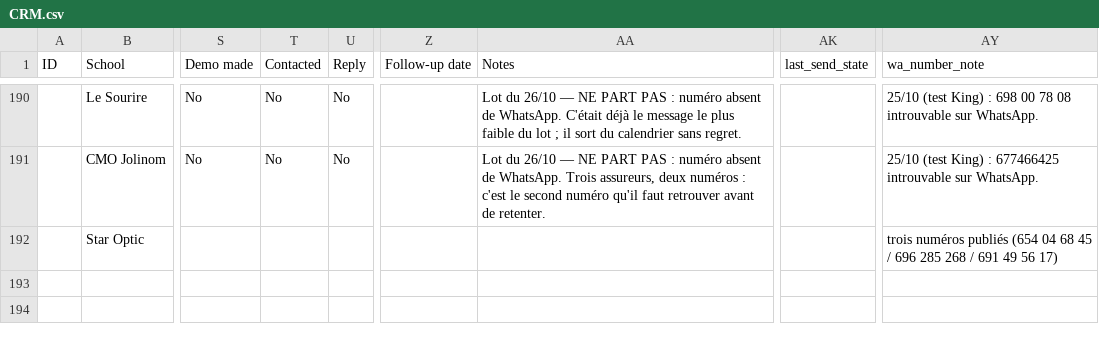
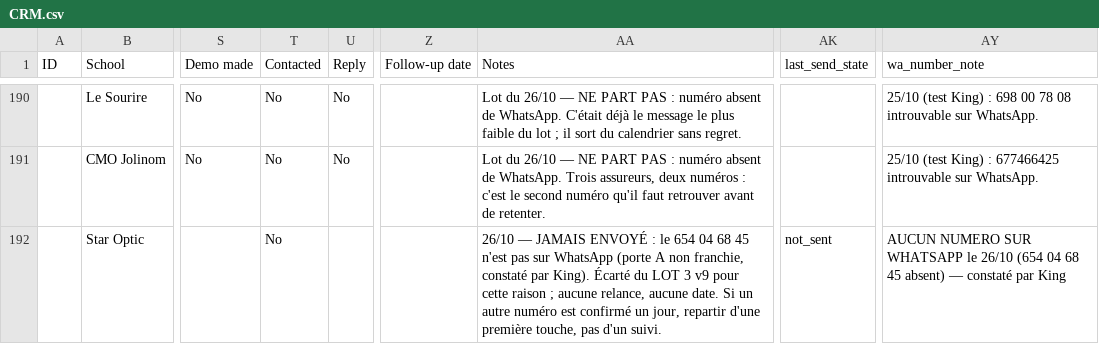
Before and after one commit to AKWOKING/AMK, a CSV file: leads/CRM.csv, drawn as a sheet; only a part is shown, gaps mark what is left out; the diff names each change by its address in the sheet, - before the commit and + after, or states it on an @@ line.

Commit message:
Quinze messages partis : CRM vérifié ligne à ligne, Star Optic passé en not_sent, le v9 marqué non envoyé
Co-authored-by: arena-agent <297053741+arena-agent@users.noreply.github.com>

```diff
--- a/leads/CRM.csv
+++ b/leads/CRM.csv
-T192 (Contacted): (empty)
+T192 (Contacted): No
-AA192 (Notes): (empty)
+AA192 (Notes): 26/10 — JAMAIS ENVOYÉ : le 654 04 68 45 n'est pas sur WhatsApp (porte A non franchie, constaté par King). Écarté du LOT 3 v9 pour cette raison ; aucune relance, aucune date. Si un autre numéro est confirmé un jour, repartir d'une première touche, pas d'un suivi.
-AK192 (last_send_state): (empty)
+AK192 (last_send_state): not_sent
-AY192 (wa_number_note): trois numéros publiés (654 04 68 45 / 696 285 268 / 691 49 56 17)
+AY192 (wa_number_note): AUCUN NUMERO SUR WHATSAPP le 26/10 (654 04 68 45 absent) — constaté par King
```
Also changed, not shown: 4 other files.
